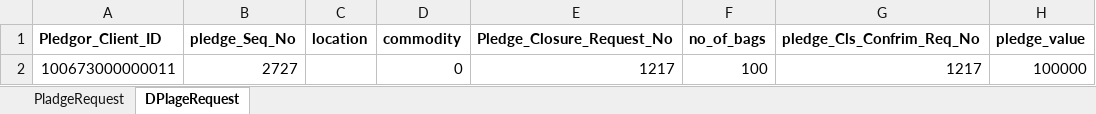
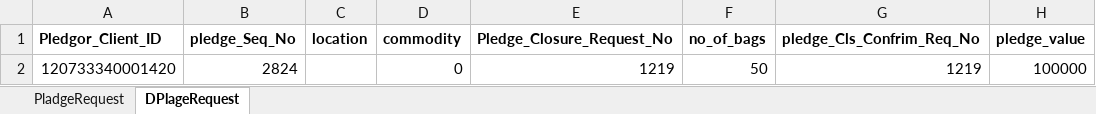
Before and after one commit to Abhishekthasal/COUNTRYWIDE-COMMODITY-REPOSITORY-LIMITED, an Excel workbook: Data/PlageData.xlsx, sheet DPlageRequest, drawn as a sheet; values as stored, in another font and other column widths than the file's, no borders; removed rows and columns are numbered as before the commit, all else as after; the diff names each change by its address in the sheet, - before the commit and + after, or states it on an @@ line.

```diff
--- a/Data/PlageData.xlsx (sheet DPlageRequest)
+++ b/Data/PlageData.xlsx (sheet DPlageRequest)
-row 2: 100673000000011 | 2727 |  | 0 | 1217 | 100 | 1217 | 100000
+row 2: 120733340001420 | 2824 |  | 0 | 1219 | 50 | 1219 | 100000
```
Also changed, not shown: sheet PladgeRequest, Data/ENWR_Creation.xlsx, Data/Withdrawal.xlsx, 53 other files.
